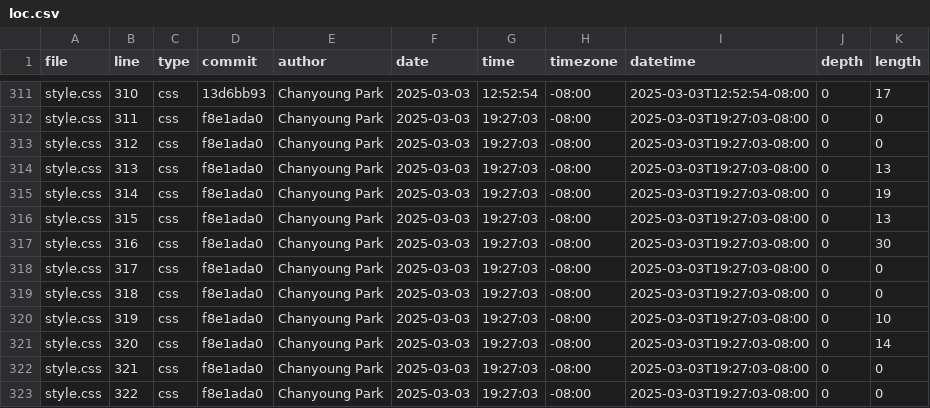
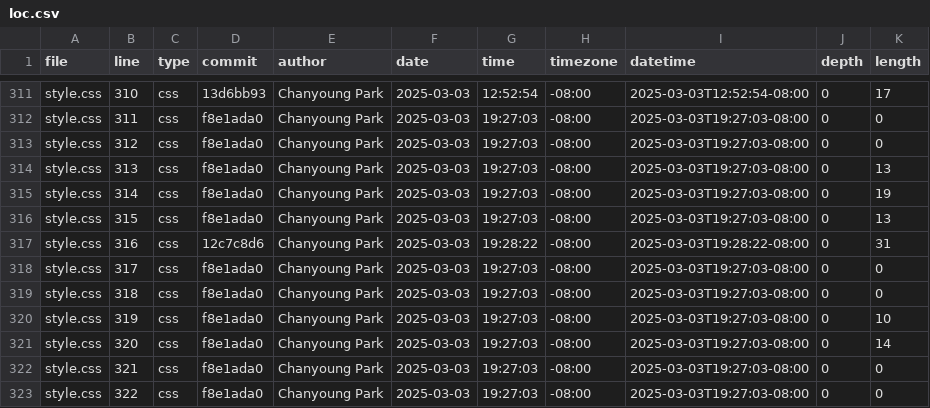
Before and after one commit to ChanyoungPark07/portfolio, a CSV file: meta/loc.csv, drawn as a sheet; only a part is shown, gaps mark what is left out.

```diff
--- a/meta/loc.csv
+++ b/meta/loc.csv
@@ -316,3 +316,3 @@ style.css,314,css,f8e1ada0,Chanyoung Park,2025-03-03,19:27:03,-08:00,2025-03-03T
 style.css,315,css,f8e1ada0,Chanyoung Park,2025-03-03,19:27:03,-08:00,2025-03-03T19:27:03-08:00,0,13
-style.css,316,css,f8e1ada0,Chanyoung Park,2025-03-03,19:27:03,-08:00,2025-03-03T19:27:03-08:00,0,30
+style.css,316,css,12c7c8d6,Chanyoung Park,2025-03-03,19:28:22,-08:00,2025-03-03T19:28:22-08:00,0,31
 style.css,317,css,f8e1ada0,Chanyoung Park,2025-03-03,19:27:03,-08:00,2025-03-03T19:27:03-08:00,0,0
```
